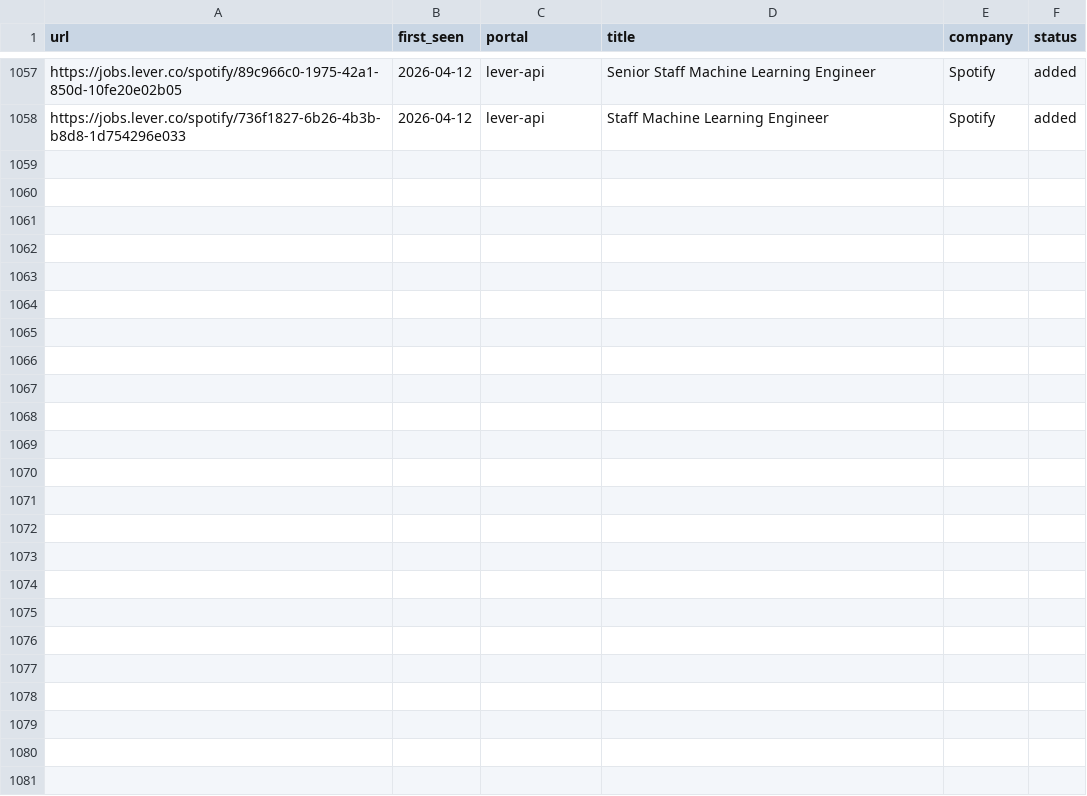
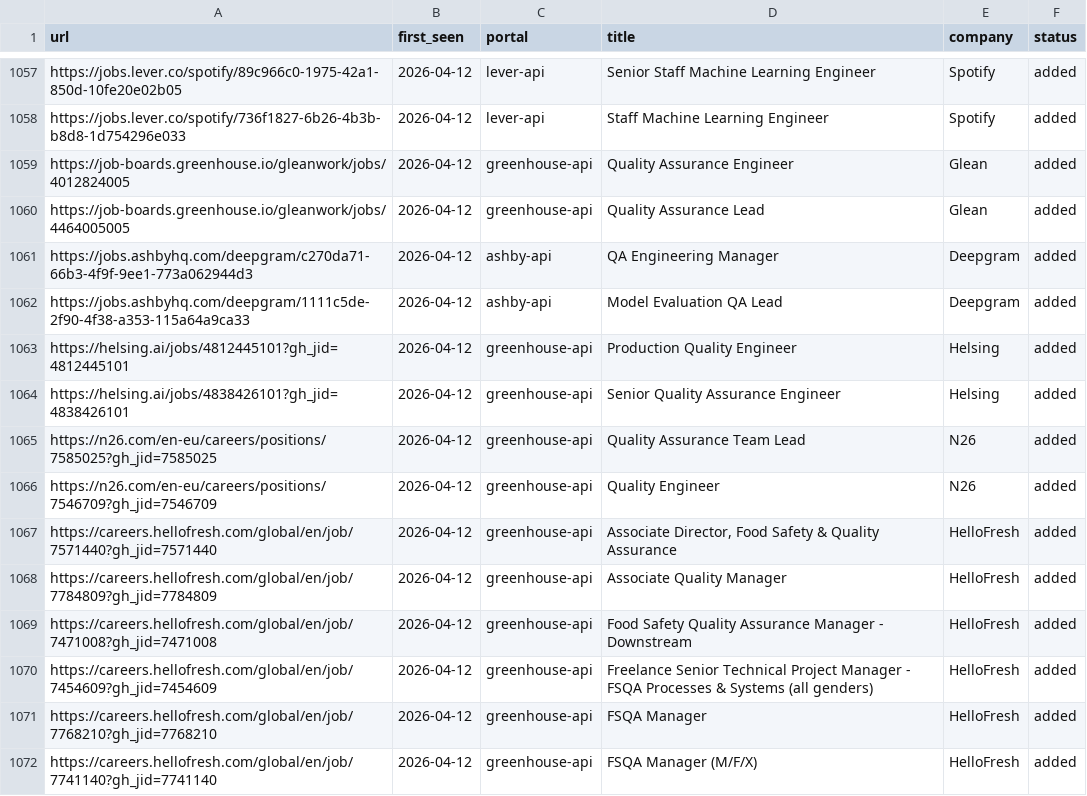
Before and after one commit to akashRoot1/career-ops, a TSV file: data/scan-history.tsv, drawn as a sheet; only a part is shown, gaps mark what is left out; the diff covers the shown part only; the diff names each change by its address in the sheet, - before the commit and + after, or states it on an @@ line.

```diff
--- a/data/scan-history.tsv
+++ b/data/scan-history.tsv
+row 1059: https://job-boards.greenhouse.io/gleanwork/jobs/4012824005 | 2026-04-12 | greenhouse-api | Quality Assurance Engineer | Glean | added
+row 1060: https://job-boards.greenhouse.io/gleanwork/jobs/4464005005 | 2026-04-12 | greenhouse-api | Quality Assurance Lead | Glean | added
+row 1061: https://jobs.ashbyhq.com/deepgram/c270da71-66b3-4f9f-9ee1-773a062944d3 | 2026-04-12 | ashby-api | QA Engineering Manager | Deepgram | added
+row 1062: https://jobs.ashbyhq.com/deepgram/1111c5de-2f90-4f38-a353-115a64a9ca33 | 2026-04-12 | ashby-api | Model Evaluation QA Lead | Deepgram | added
+row 1063: https://helsing.ai/jobs/4812445101?gh_jid=4812445101 | 2026-04-12 | greenhouse-api | Production Quality Engineer | Helsing | added
+row 1064: https://helsing.ai/jobs/4838426101?gh_jid=4838426101 | 2026-04-12 | greenhouse-api | Senior Quality Assurance Engineer | Helsing | added
+row 1065: https://n26.com/en-eu/careers/positions/7585025?gh_jid=7585025 | 2026-04-12 | greenhouse-api | Quality Assurance Team Lead | N26 | added
+row 1066: https://n26.com/en-eu/careers/positions/7546709?gh_jid=7546709 | 2026-04-12 | greenhouse-api | Quality Engineer | N26 | added
+row 1067: https://careers.hellofresh.com/global/en/job/7571440?gh_jid=7571440 | 2026-04-12 | greenhouse-api | Associate Director, Food Safety & Quality Assurance | HelloFresh | added
+row 1068: https://careers.hellofresh.com/global/en/job/7784809?gh_jid=7784809 | 2026-04-12 | greenhouse-api | Associate Quality Manager | HelloFresh | added
+row 1069: https://careers.hellofresh.com/global/en/job/7471008?gh_jid=7471008 | 2026-04-12 | greenhouse-api | Food Safety Quality Assurance Manager - Downstream | HelloFresh | added
+row 1070: https://careers.hellofresh.com/global/en/job/7454609?gh_jid=7454609 | 2026-04-12 | greenhouse-api | Freelance Senior Technical Project Manager - FSQA Processes & Systems (all genders) | HelloFresh | added
+row 1071: https://careers.hellofresh.com/global/en/job/7768210?gh_jid=7768210 | 2026-04-12 | greenhouse-api | FSQA Manager | HelloFresh | added
+row 1072: https://careers.hellofresh.com/global/en/job/7741140?gh_jid=7741140 | 2026-04-12 | greenhouse-api | FSQA Manager (M/F/X) | HelloFresh | added
```
Also changed, not shown: 13 added rows elsewhere in this file, 1 other file.
